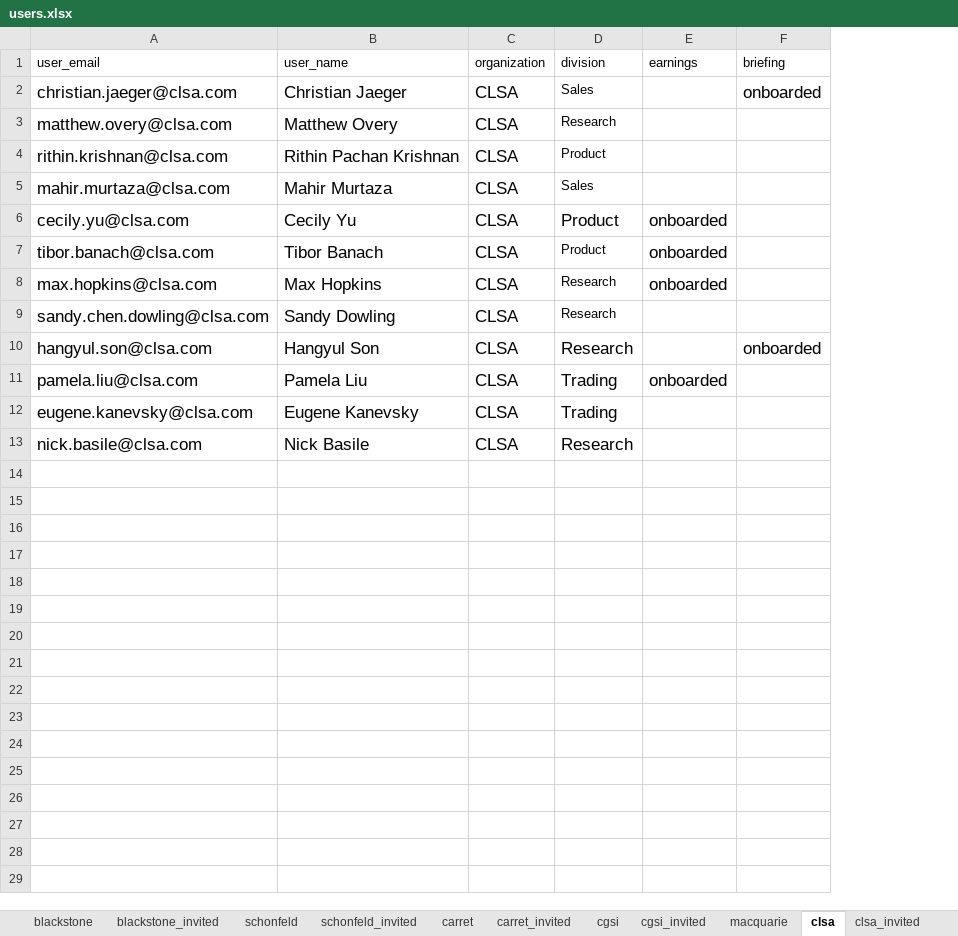
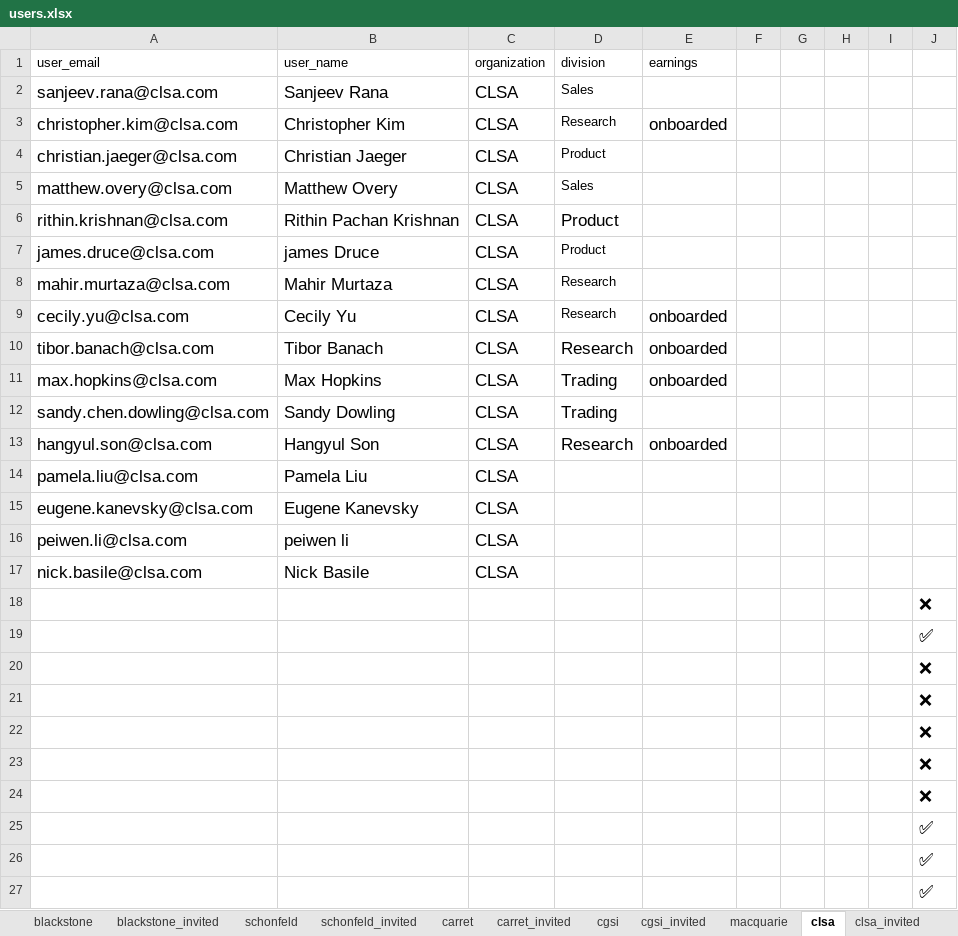
Before and after one commit to ghann670/streamlit, an Excel workbook: users.xlsx, sheet clsa, drawn as a sheet; only a part is shown; values as stored, in another font and other column widths than the file's, no borders; removed rows and columns are numbered as before the commit, all else as after; the diff covers the shown part only; the diff names each change by its address in the sheet, - before the commit and + after, or states it on an @@ line.

```diff
--- a/users.xlsx (sheet clsa)
+++ b/users.xlsx (sheet clsa)
-column F (briefing), rows 2-10: onboarded |  |  |  |  |  |  |  | onboarded
+column F, empty
+column G, empty
+column H, empty
+column I, empty
+column J, empty
+row 2: sanjeev.rana@clsa.com | Sanjeev Rana | CLSA | Sales
+row 3: christopher.kim@clsa.com | Christopher Kim | CLSA | Research | onboarded
-D4 (division): Sales
+D4 (division): Product
-D5 (division): Research
+D5 (division): Sales
@@ D6 text size: larger @@
+row 7: james.druce@clsa.com | james Druce | CLSA | Product
-D8 (division): Sales
+D8 (division): Research
-D9:D10 (division): Product
+D9:D10 (division): Research
@@ D9 text size: smaller @@
@@ D10:D12 text size: larger @@
-D11:D12 (division): Research
+D11:D12 (division): Trading
-E13 (earnings): (empty)
+E13 (earnings): onboarded
-D14:D15 (division): Trading
+D14:D15 (division): (empty)
-E14 (earnings): onboarded
+E14 (earnings): (empty)
+row 16: peiwen.li@clsa.com | peiwen li | CLSA
-D17 (division): Research
+D17 (division): (empty)
+row 18:  |  |  |  |  |  |  |  |  | ❌
+row 19:  |  |  |  |  |  |  |  |  | ✅
+row 20:  |  |  |  |  |  |  |  |  | ❌
+row 21:  |  |  |  |  |  |  |  |  | ❌
+row 22:  |  |  |  |  |  |  |  |  | ❌
+row 23:  |  |  |  |  |  |  |  |  | ❌
+row 24:  |  |  |  |  |  |  |  |  | ❌
+row 25:  |  |  |  |  |  |  |  |  | ✅
+row 26:  |  |  |  |  |  |  |  |  | ✅
+row 27:  |  |  |  |  |  |  |  |  | ✅
```
Also changed, not shown: 6 added rows elsewhere in this sheet, sheet panvira, sheet anek, sheet clsa_invited, sheet anek_invited, sheet panvira_invited, sheet carret_invited, 5 more sheets, other sheet tabs.
